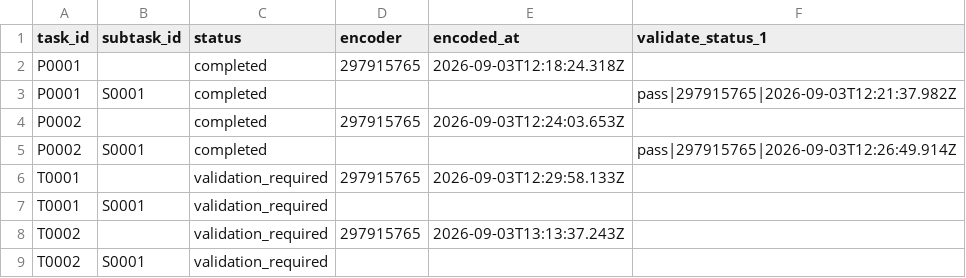
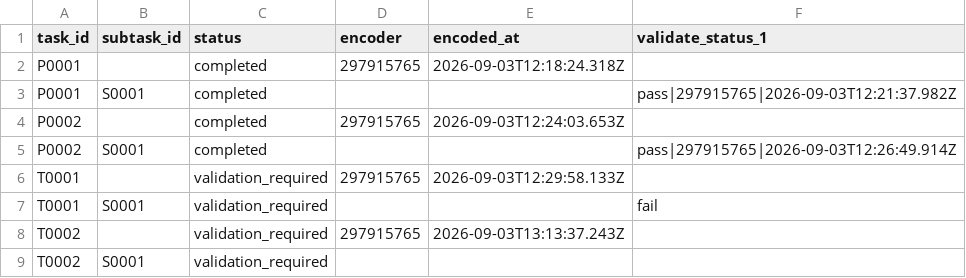
Before and after one commit to ohwjdev/pipeline-test-1, a CSV file: tracking/state.csv, drawn as a sheet.

Commit message:
Validate T0001/S0001 (fail)

```diff
--- a/tracking/state.csv
+++ b/tracking/state.csv
@@ -6,3 +6,3 @@ P0002,S0001,completed,,,pass|297915765|2026-09-03T12:26:49.914Z
 T0001,,validation_required,297915765,2026-09-03T12:29:58.133Z,
-T0001,S0001,validation_required,,,
+T0001,S0001,validation_required,,,fail
 T0002,,validation_required,297915765,2026-09-03T13:13:37.243Z,
```
Also changed, not shown: 1 other file.
